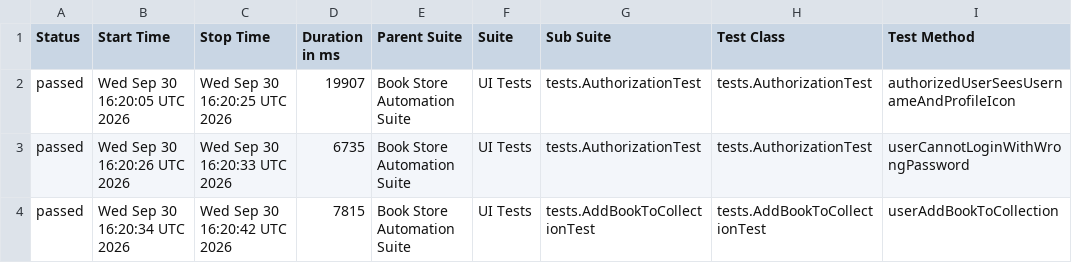
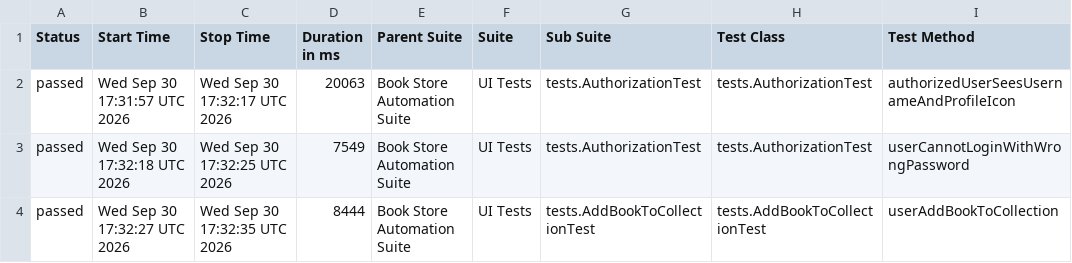
Before and after one commit to Valeriya-hub/java-rest-assured-framework, a CSV file: data/suites.csv, drawn as a sheet; only a part is shown; the diff names each change by its address in the sheet, - before the commit and + after, or states it on an @@ line.

```diff
--- a/data/suites.csv
+++ b/data/suites.csv
-B2 (Start Time): Wed Sep 30 16:20:05 UTC 2026
+B2 (Start Time): Wed Sep 30 17:31:57 UTC 2026
-C2 (Stop Time): Wed Sep 30 16:20:25 UTC 2026
+C2 (Stop Time): Wed Sep 30 17:32:17 UTC 2026
-D2 (Duration in ms): 19907
+D2 (Duration in ms): 20063
-B3 (Start Time): Wed Sep 30 16:20:26 UTC 2026
+B3 (Start Time): Wed Sep 30 17:32:18 UTC 2026
-C3 (Stop Time): Wed Sep 30 16:20:33 UTC 2026
+C3 (Stop Time): Wed Sep 30 17:32:25 UTC 2026
-D3 (Duration in ms): 6735
+D3 (Duration in ms): 7549
-B4 (Start Time): Wed Sep 30 16:20:34 UTC 2026
+B4 (Start Time): Wed Sep 30 17:32:27 UTC 2026
-C4 (Stop Time): Wed Sep 30 16:20:42 UTC 2026
+C4 (Stop Time): Wed Sep 30 17:32:35 UTC 2026
-D4 (Duration in ms): 7815
+D4 (Duration in ms): 8444
```
Also changed, not shown: 44 other files.
